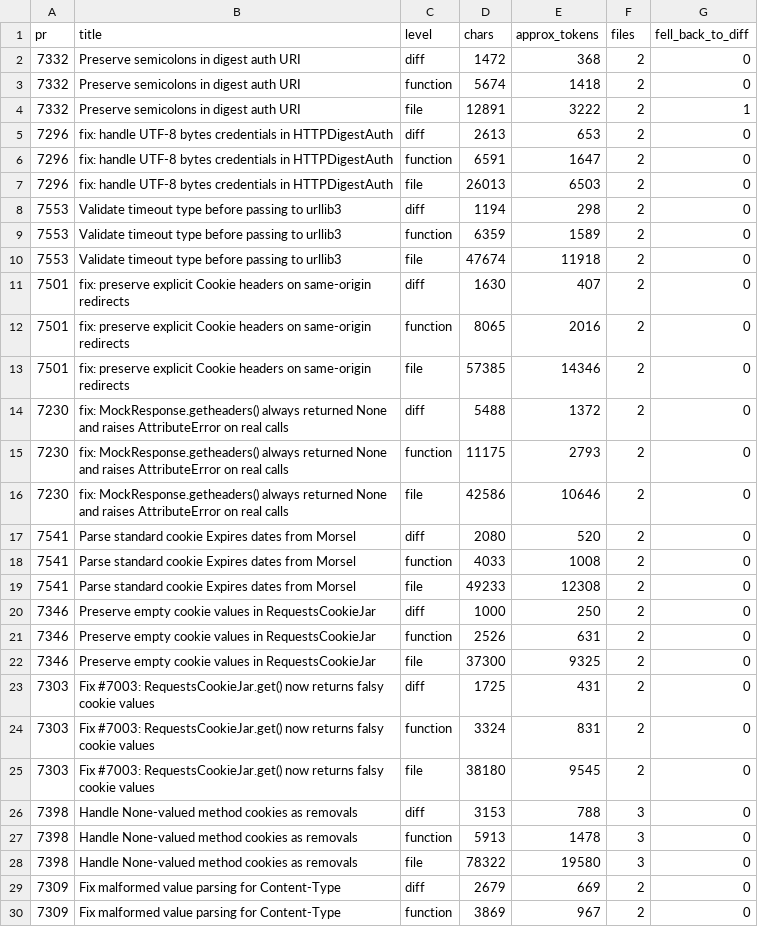
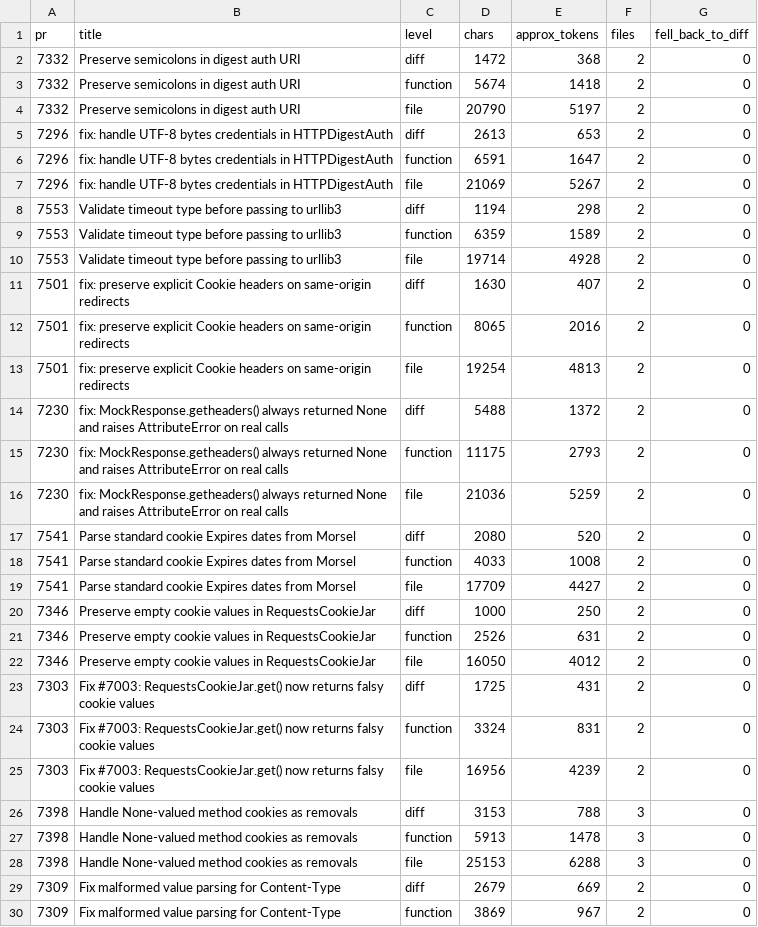
Before and after one commit to bhagyashree747/CodeInsight-AI, a CSV file: docs/context_sizes.csv, drawn as a sheet; only a part is shown; the diff covers the shown part only.

```diff
--- a/docs/context_sizes.csv
+++ b/docs/context_sizes.csv
@@ -3,27 +3,27 @@ pr,title,level,chars,approx_tokens,files,fell_back_to_diff
 7332,Preserve semicolons in digest auth URI,function,5674,1418,2,0
-7332,Preserve semicolons in digest auth URI,file,12891,3222,2,1
+7332,Preserve semicolons in digest auth URI,file,20790,5197,2,0
 7296,fix: handle UTF-8 bytes credentials in HTTPDigestAuth,diff,2613,653,2,0
 7296,fix: handle UTF-8 bytes credentials in HTTPDigestAuth,function,6591,1647,2,0
-7296,fix: handle UTF-8 bytes credentials in HTTPDigestAuth,file,26013,6503,2,0
+7296,fix: handle UTF-8 bytes credentials in HTTPDigestAuth,file,21069,5267,2,0
 7553,Validate timeout type before passing to urllib3,diff,1194,298,2,0
 7553,Validate timeout type before passing to urllib3,function,6359,1589,2,0
-7553,Validate timeout type before passing to urllib3,file,47674,11918,2,0
+7553,Validate timeout type before passing to urllib3,file,19714,4928,2,0
 7501,fix: preserve explicit Cookie headers on same-origin redirects,diff,1630,407,2,0
 7501,fix: preserve explicit Cookie headers on same-origin redirects,function,8065,2016,2,0
-7501,fix: preserve explicit Cookie headers on same-origin redirects,file,57385,14346,2,0
+7501,fix: preserve explicit Cookie headers on same-origin redirects,file,19254,4813,2,0
 7230,fix: MockResponse.getheaders() always returned None and raises AttributeError on real calls,diff,5488,1372,2,0
 7230,fix: MockResponse.getheaders() always returned None and raises AttributeError on real calls,function,11175,2793,2,0
-7230,fix: MockResponse.getheaders() always returned None and raises AttributeError on real calls,file,42586,10646,2,0
+7230,fix: MockResponse.getheaders() always returned None and raises AttributeError on real calls,file,21036,5259,2,0
 7541,Parse standard cookie Expires dates from Morsel,diff,2080,520,2,0
 7541,Parse standard cookie Expires dates from Morsel,function,4033,1008,2,0
-7541,Parse standard cookie Expires dates from Morsel,file,49233,12308,2,0
+7541,Parse standard cookie Expires dates from Morsel,file,17709,4427,2,0
 7346,Preserve empty cookie values in RequestsCookieJar,diff,1000,250,2,0
 7346,Preserve empty cookie values in RequestsCookieJar,function,2526,631,2,0
-7346,Preserve empty cookie values in RequestsCookieJar,file,37300,9325,2,0
+7346,Preserve empty cookie values in RequestsCookieJar,file,16050,4012,2,0
 7303,Fix #7003: RequestsCookieJar.get() now returns falsy cookie values,diff,1725,431,2,0
 7303,Fix #7003: RequestsCookieJar.get() now returns falsy cookie values,function,3324,831,2,0
-7303,Fix #7003: RequestsCookieJar.get() now returns falsy cookie values,file,38180,9545,2,0
+7303,Fix #7003: RequestsCookieJar.get() now returns falsy cookie values,file,16956,4239,2,0
 7398,Handle None-valued method cookies as removals,diff,3153,788,3,0
 7398,Handle None-valued method cookies as removals,function,5913,1478,3,0
-7398,Handle None-valued method cookies as removals,file,78322,19580,3,0
+7398,Handle None-valued method cookies as removals,file,25153,6288,3,0
 7309,Fix malformed value parsing for Content-Type,diff,2679,669,2,0
```
Also changed, not shown: 8 edited cells elsewhere in this file, 2 other files.
